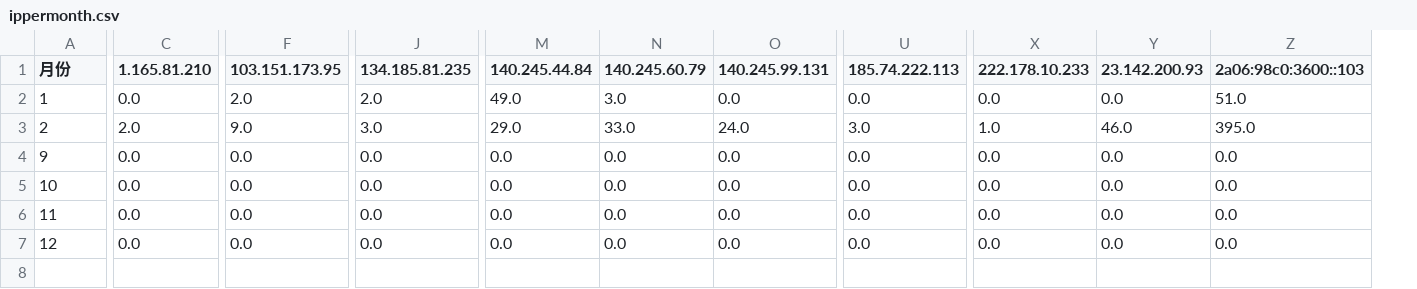
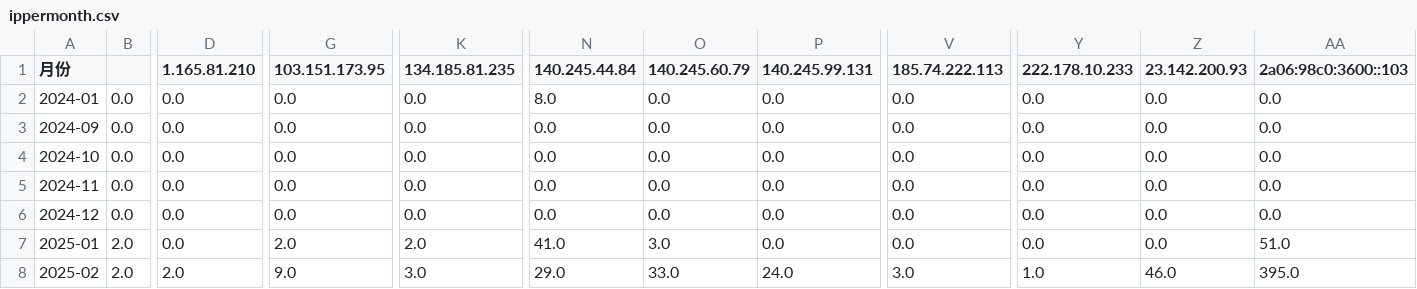
Before and after one commit to DingGe3/Oh-My-Api, a CSV file: frontend/public/data_processed/ippermonth.csv, drawn as a sheet; only a part is shown, gaps mark what is left out; removed rows and columns are numbered as before the commit, all else as after; rows hold the shown columns only; the diff covers the shown part only; the diff names each change by its address in the sheet, - before the commit and + after, or states it on an @@ line.

```diff
--- a/frontend/public/data_processed/ippermonth.csv
+++ b/frontend/public/data_processed/ippermonth.csv
+column B, rows 2-6: all 0.0
-row 2: 1 | 0.0 | 2.0 | 2.0 | 49.0 | 3.0 | 0.0 | 0.0 | 0.0 | 0.0 | 51.0
-A2 (月份): 2
+A2 (月份): 2024-01
-D2 (1.165.81.210): 2.0
+D2 (1.165.81.210): 0.0
-G2 (103.151.173.95): 9.0
+G2 (103.151.173.95): 0.0
-K2 (134.185.81.235): 3.0
+K2 (134.185.81.235): 0.0
-N2 (140.245.44.84): 29.0
+N2 (140.245.44.84): 8.0
-O2 (140.245.60.79): 33.0
+O2 (140.245.60.79): 0.0
-P2 (140.245.99.131): 24.0
+P2 (140.245.99.131): 0.0
-V2 (185.74.222.113): 3.0
+V2 (185.74.222.113): 0.0
-Y2 (222.178.10.233): 1.0
+Y2 (222.178.10.233): 0.0
-Z2 (23.142.200.93): 46.0
+Z2 (23.142.200.93): 0.0
-AA2 (2a06:98c0:3600::103): 395.0
+AA2 (2a06:98c0:3600::103): 0.0
-A3 (月份): 9
+A3 (月份): 2024-09
-A4 (月份): 10
+A4 (月份): 2024-10
-A5 (月份): 11
+A5 (月份): 2024-11
-A6 (月份): 12
+A6 (月份): 2024-12
+row 7: 2025-01 | 2.0 | 0.0 | 2.0 | 2.0 | 41.0 | 3.0 | 0.0 | 0.0 | 0.0 | 0.0 | 51.0
+row 8: 2025-02 | 2.0 | 2.0 | 9.0 | 3.0 | 29.0 | 33.0 | 24.0 | 3.0 | 1.0 | 46.0 | 395.0
```
Also changed, not shown: 2 edited cells elsewhere in this file, frontend/public/data_processed/apiperday.csv, frontend/public/data_processed/apipermonth.csv, 14 other files.
